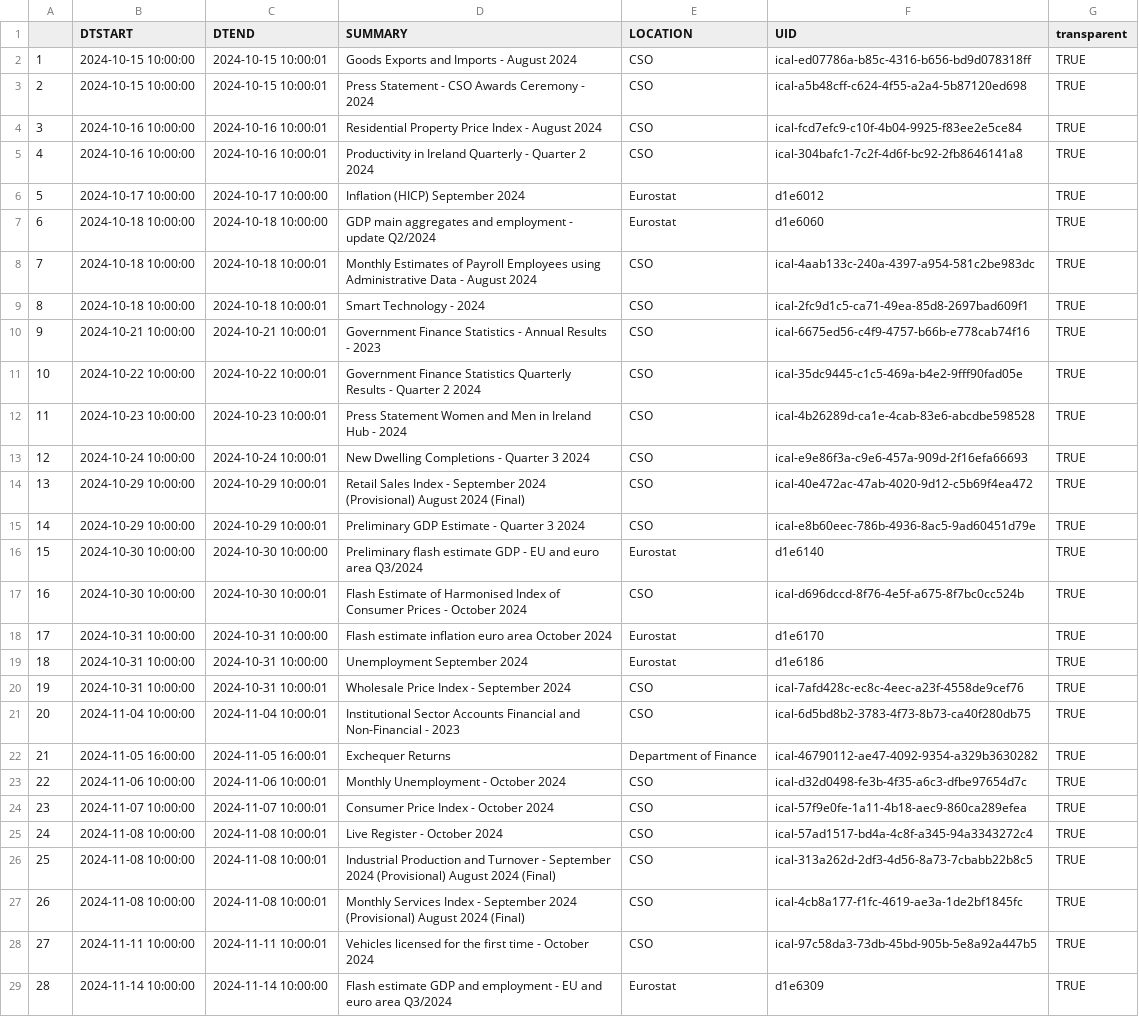
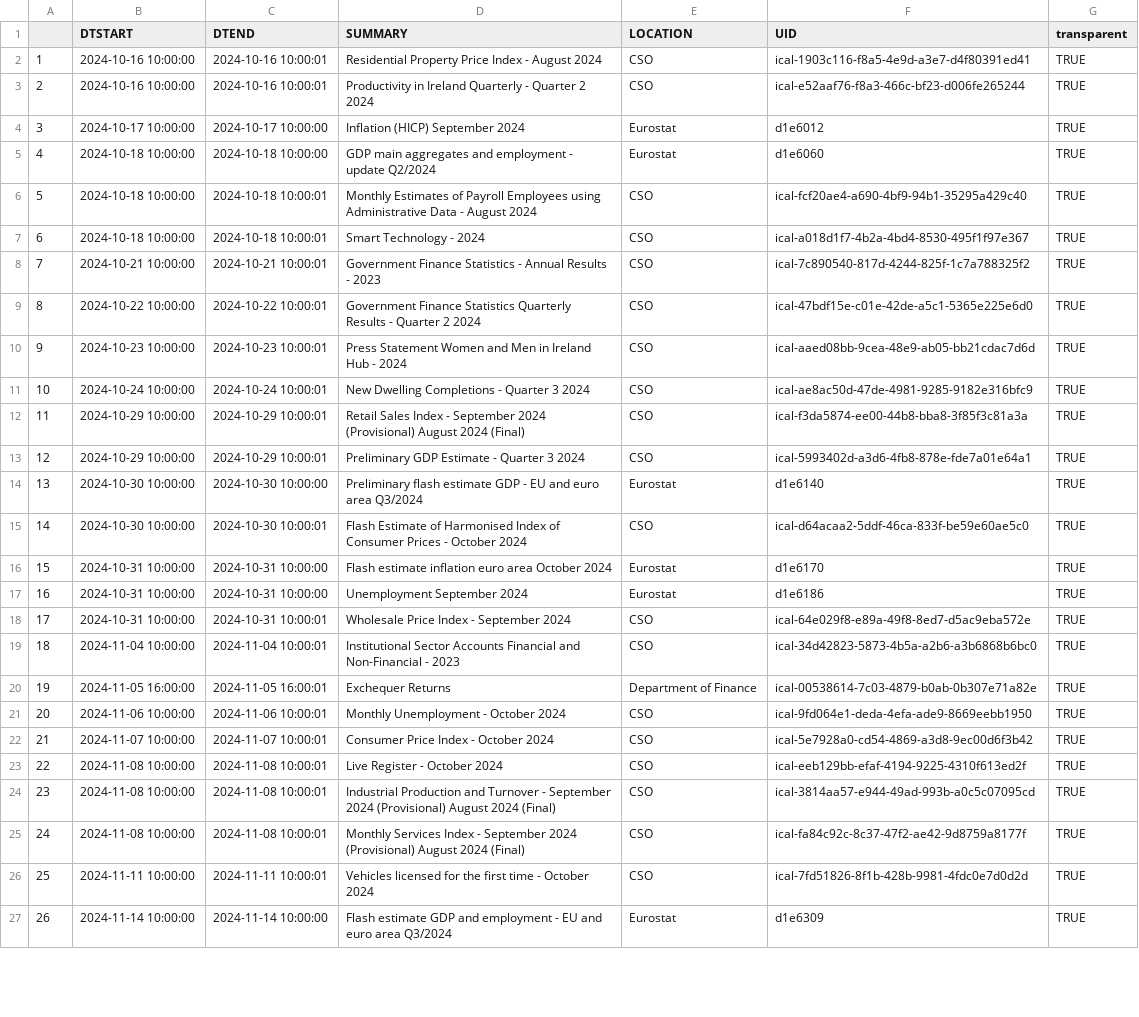
Before and after one commit to mflanagan201/gcal_auto, a CSV file: ECON_CAL.CSV, drawn as a sheet; only a part is shown; removed rows and columns are numbered as before the commit, all else as after; the diff covers the shown part only; the diff names each change by its address in the sheet, - before the commit and + after, or states it on an @@ line.

Commit message:
Add econ_cal.csv

```diff
--- a/ECON_CAL.CSV
+++ b/ECON_CAL.CSV
-row 2: 1 | 2024-10-15 10:00:00 | 2024-10-15 10:00:01 | Goods Exports and Imports - August 2024 | CSO | ical-ed07786a-b85c-4316-b656-bd9d078318ff | TRUE
-row 3: 2 | 2024-10-15 10:00:00 | 2024-10-15 10:00:01 | Press Statement - CSO Awards Ceremony - 2024 | CSO | ical-a5b48cff-c624-4f55-a2a4-5b87120ed698 | TRUE
@@ column A renumbered between rows 2 and 45 @@
-F2 (UID): ical-fcd7efc9-c10f-4b04-9925-f83ee2e5ce84
+F2 (UID): ical-1903c116-f8a5-4e9d-a3e7-d4f80391ed41
-F3 (UID): ical-304bafc1-7c2f-4d6f-bc92-2fb8646141a8
+F3 (UID): ical-e52aaf76-f8a3-466c-bf23-d006fe265244
-F6 (UID): ical-4aab133c-240a-4397-a954-581c2be983dc
+F6 (UID): ical-fcf20ae4-a690-4bf9-94b1-35295a429c40
-F7 (UID): ical-2fc9d1c5-ca71-49ea-85d8-2697bad609f1
+F7 (UID): ical-a018d1f7-4b2a-4bd4-8530-495f1f97e367
-F8 (UID): ical-6675ed56-c4f9-4757-b66b-e778cab74f16
+F8 (UID): ical-7c890540-817d-4244-825f-1c7a788325f2
-F9 (UID): ical-35dc9445-c1c5-469a-b4e2-9fff90fad05e
+F9 (UID): ical-47bdf15e-c01e-42de-a5c1-5365e225e6d0
-F10 (UID): ical-4b26289d-ca1e-4cab-83e6-abcdbe598528
+F10 (UID): ical-aaed08bb-9cea-48e9-ab05-bb21cdac7d6d
-F11 (UID): ical-e9e86f3a-c9e6-457a-909d-2f16efa66693
+F11 (UID): ical-ae8ac50d-47de-4981-9285-9182e316bfc9
-F12 (UID): ical-40e472ac-47ab-4020-9d12-c5b69f4ea472
+F12 (UID): ical-f3da5874-ee00-44b8-bba8-3f85f3c81a3a
-F13 (UID): ical-e8b60eec-786b-4936-8ac5-9ad60451d79e
+F13 (UID): ical-5993402d-a3d6-4fb8-878e-fde7a01e64a1
-F15 (UID): ical-d696dccd-8f76-4e5f-a675-8f7bc0cc524b
+F15 (UID): ical-d64acaa2-5ddf-46ca-833f-be59e60ae5c0
-F18 (UID): ical-7afd428c-ec8c-4eec-a23f-4558de9cef76
+F18 (UID): ical-64e029f8-e89a-49f8-8ed7-d5ac9eba572e
-F19 (UID): ical-6d5bd8b2-3783-4f73-8b73-ca40f280db75
+F19 (UID): ical-34d42823-5873-4b5a-a2b6-a3b6868b6bc0
-F20 (UID): ical-46790112-ae47-4092-9354-a329b3630282
+F20 (UID): ical-00538614-7c03-4879-b0ab-0b307e71a82e
-F21 (UID): ical-d32d0498-fe3b-4f35-a6c3-dfbe97654d7c
+F21 (UID): ical-9fd064e1-deda-4efa-ade9-8669eebb1950
-F22 (UID): ical-57f9e0fe-1a11-4b18-aec9-860ca289efea
+F22 (UID): ical-5e7928a0-cd54-4869-a3d8-9ec00d6f3b42
-F23 (UID): ical-57ad1517-bd4a-4c8f-a345-94a3343272c4
+F23 (UID): ical-eeb129bb-efaf-4194-9225-4310f613ed2f
-F24 (UID): ical-313a262d-2df3-4d56-8a73-7cbabb22b8c5
+F24 (UID): ical-3814aa57-e944-49ad-993b-a0c5c07095cd
-F25 (UID): ical-4cb8a177-f1fc-4619-ae3a-1de2bf1845fc
+F25 (UID): ical-fa84c92c-8c37-47f2-ae42-9d8759a8177f
-F26 (UID): ical-97c58da3-73db-45bd-905b-5e8a92a447b5
+F26 (UID): ical-7fd51826-8f1b-428b-9981-4fdc0e7d0d2d
```
Also changed, not shown: 2 added rows and 16 edited cells elsewhere in this file.
